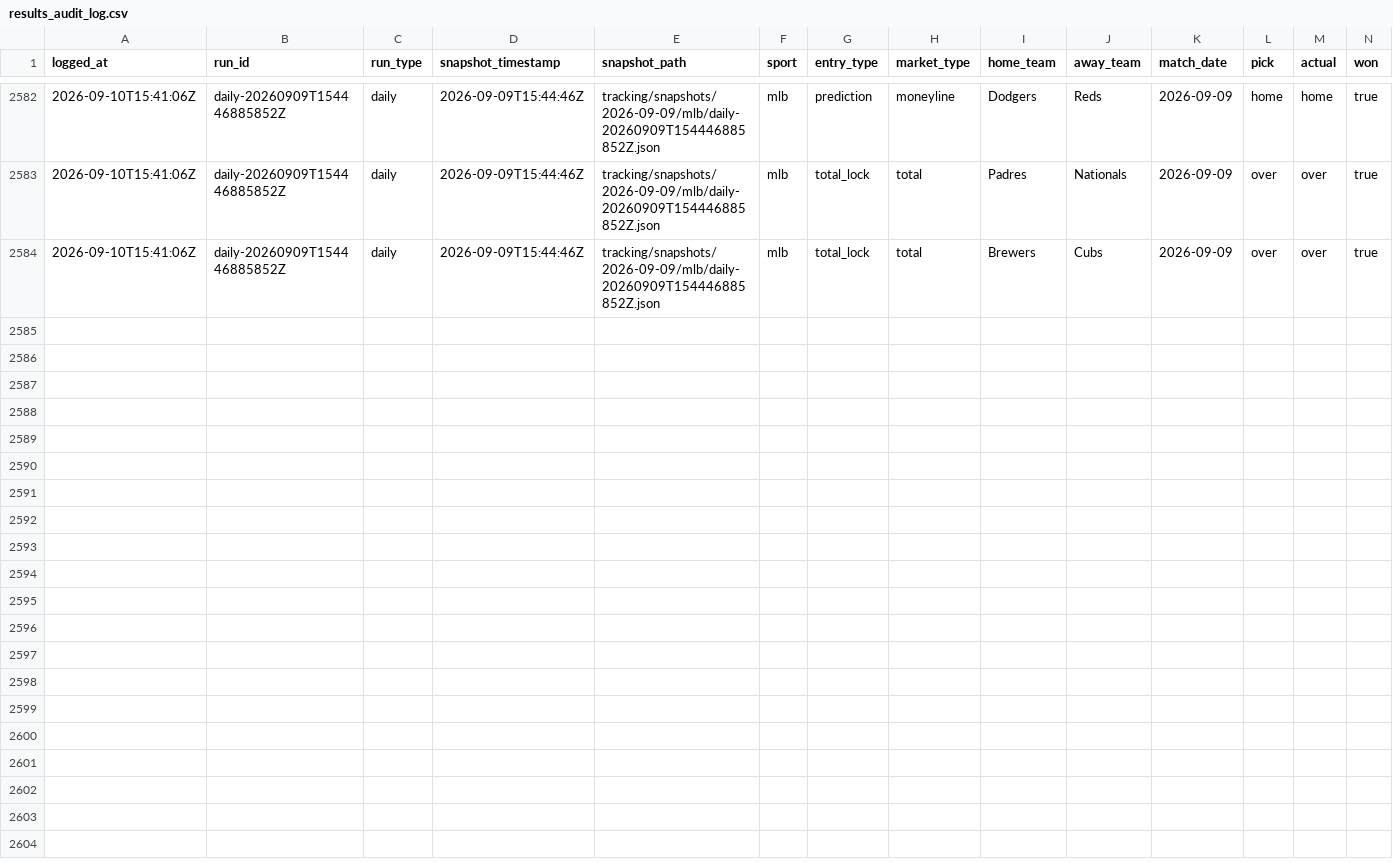
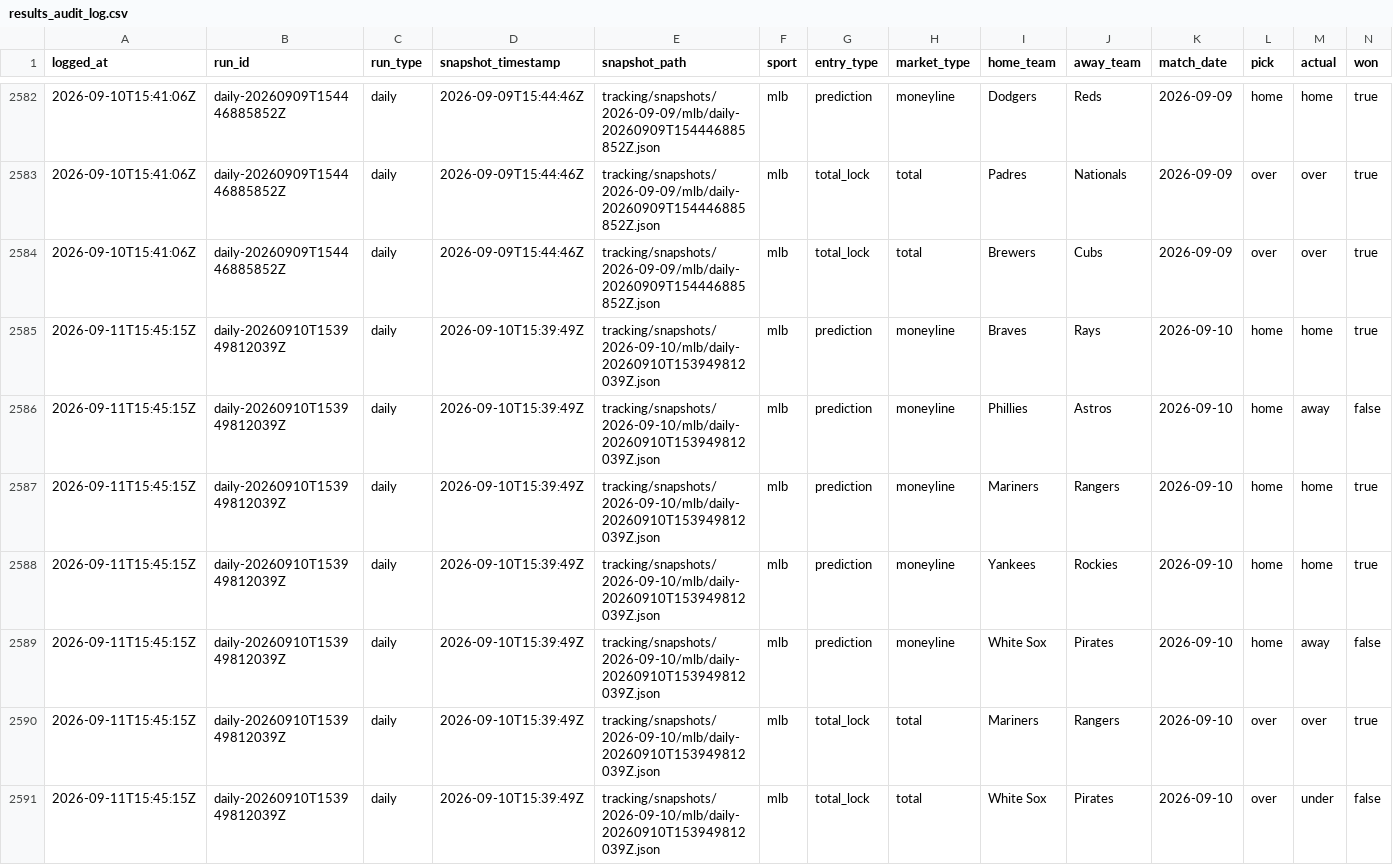
Before and after one commit to jasonpersinger/sloplocks, a CSV file: data/tracking/results_audit_log.csv, drawn as a sheet; only a part is shown, gaps mark what is left out; rows hold the shown columns only; the diff names each change by its address in the sheet, - before the commit and + after, or states it on an @@ line.

Commit message:
data: daily predictions 2026-09-11

```diff
--- a/data/tracking/results_audit_log.csv
+++ b/data/tracking/results_audit_log.csv
+row 2585: 2026-09-11T15:45:15Z | daily-20260910T153949812039Z | daily | 2026-09-10T15:39:49Z | tracking/snapshots/2026-09-10/mlb/daily-20260910T153949812039Z.json | mlb | prediction | moneyline | Braves | Rays | 2026-09-10 | home | home | true
+row 2586: 2026-09-11T15:45:15Z | daily-20260910T153949812039Z | daily | 2026-09-10T15:39:49Z | tracking/snapshots/2026-09-10/mlb/daily-20260910T153949812039Z.json | mlb | prediction | moneyline | Phillies | Astros | 2026-09-10 | home | away | false
+row 2587: 2026-09-11T15:45:15Z | daily-20260910T153949812039Z | daily | 2026-09-10T15:39:49Z | tracking/snapshots/2026-09-10/mlb/daily-20260910T153949812039Z.json | mlb | prediction | moneyline | Mariners | Rangers | 2026-09-10 | home | home | true
+row 2588: 2026-09-11T15:45:15Z | daily-20260910T153949812039Z | daily | 2026-09-10T15:39:49Z | tracking/snapshots/2026-09-10/mlb/daily-20260910T153949812039Z.json | mlb | prediction | moneyline | Yankees | Rockies | 2026-09-10 | home | home | true
+row 2589: 2026-09-11T15:45:15Z | daily-20260910T153949812039Z | daily | 2026-09-10T15:39:49Z | tracking/snapshots/2026-09-10/mlb/daily-20260910T153949812039Z.json | mlb | prediction | moneyline | White Sox | Pirates | 2026-09-10 | home | away | false
+row 2590: 2026-09-11T15:45:15Z | daily-20260910T153949812039Z | daily | 2026-09-10T15:39:49Z | tracking/snapshots/2026-09-10/mlb/daily-20260910T153949812039Z.json | mlb | total_lock | total | Mariners | Rangers | 2026-09-10 | over | over | true
+row 2591: 2026-09-11T15:45:15Z | daily-20260910T153949812039Z | daily | 2026-09-10T15:39:49Z | tracking/snapshots/2026-09-10/mlb/daily-20260910T153949812039Z.json | mlb | total_lock | total | White Sox | Pirates | 2026-09-10 | over | under | false
```
Also changed, not shown: data/tracking/results_log.csv, 21 other files.
